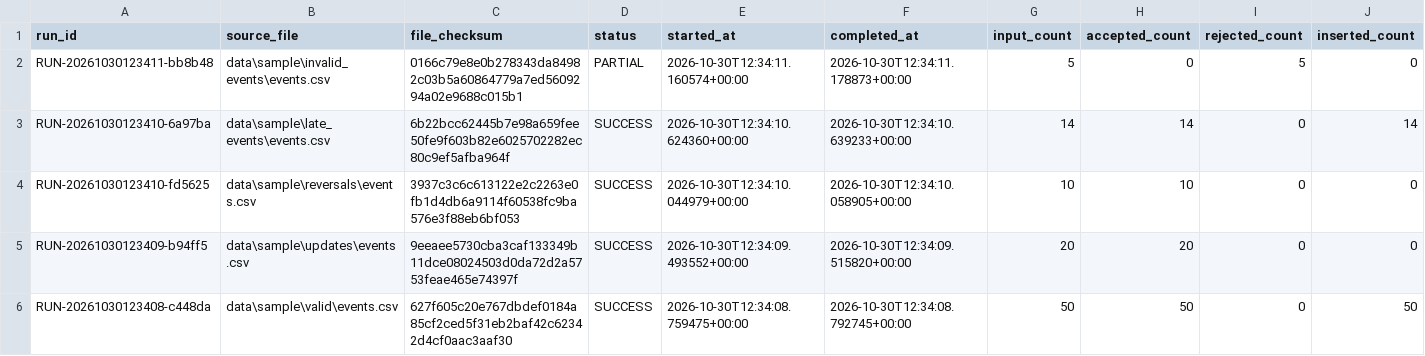
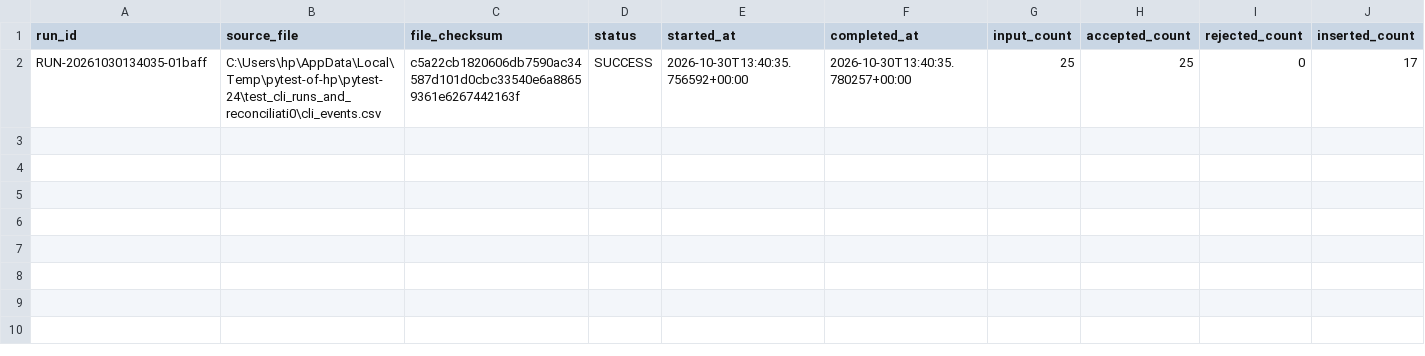
Before and after one commit to srinubabu256/yottaflex-incremental-data-pipeline, a CSV file: outputs/run_reports/pipeline_runs.csv, drawn as a sheet; only a part is shown; removed rows and columns are numbered as before the commit, all else as after; rows hold the shown columns only; the diff names each change by its address in the sheet, - before the commit and + after, or states it on an @@ line.

```diff
--- a/outputs/run_reports/pipeline_runs.csv
+++ b/outputs/run_reports/pipeline_runs.csv
-row 2: RUN-20261030123411-bb8b48 | data\sample\invalid_events\events.csv | 0166c79e8e0b278343da84982c03b5a60864779a7ed5609294a02e9688c015b1 | PARTIAL | 2026-10-30T12:34:11.160574+00:00 | 2026-10-30T12:34:11.178873+00:00 | 5 | 0 | 5 | 0
-row 3: RUN-20261030123410-6a97ba | data\sample\late_events\events.csv | 6b22bcc62445b7e98a659fee50fe9f603b82e6025702282ec80c9ef5afba964f | SUCCESS | 2026-10-30T12:34:10.624360+00:00 | 2026-10-30T12:34:10.639233+00:00 | 14 | 14 | 0 | 14
-row 4: RUN-20261030123410-fd5625 | data\sample\reversals\events.csv | 3937c3c6c613122e2c2263e0fb1d4db6a9114f60538fc9ba576e3f88eb6bf053 | SUCCESS | 2026-10-30T12:34:10.044979+00:00 | 2026-10-30T12:34:10.058905+00:00 | 10 | 10 | 0 | 0
-row 5: RUN-20261030123409-b94ff5 | data\sample\updates\events.csv | 9eeaee5730cba3caf133349b11dce08024503d0da72d2a5753feae465e74397f | SUCCESS | 2026-10-30T12:34:09.493552+00:00 | 2026-10-30T12:34:09.515820+00:00 | 20 | 20 | 0 | 0
-row 6: RUN-20261030123408-c448da | data\sample\valid\events.csv | 627f605c20e767dbdef0184a85cf2ced5f31eb2baf42c62342d4cf0aac3aaf30 | SUCCESS | 2026-10-30T12:34:08.759475+00:00 | 2026-10-30T12:34:08.792745+00:00 | 50 | 50 | 0 | 50
+row 2: RUN-20261030134035-01baff | C:\Users\hp\AppData\Local\Temp\pytest-of-hp\pytest-24\test_cli_runs_and_reconciliati0\cli_events.csv | c5a22cb1820606db7590ac34587d101d0cbc33540e6a88659361e6267442163f | SUCCESS | 2026-10-30T13:40:35.756592+00:00 | 2026-10-30T13:40:35.780257+00:00 | 25 | 25 | 0 | 17
```
Also changed, not shown: outputs/daily_customer_metrics/daily_customer_metrics.csv, outputs/daily_product_metrics/daily_product_metrics.csv, 16 other files.
